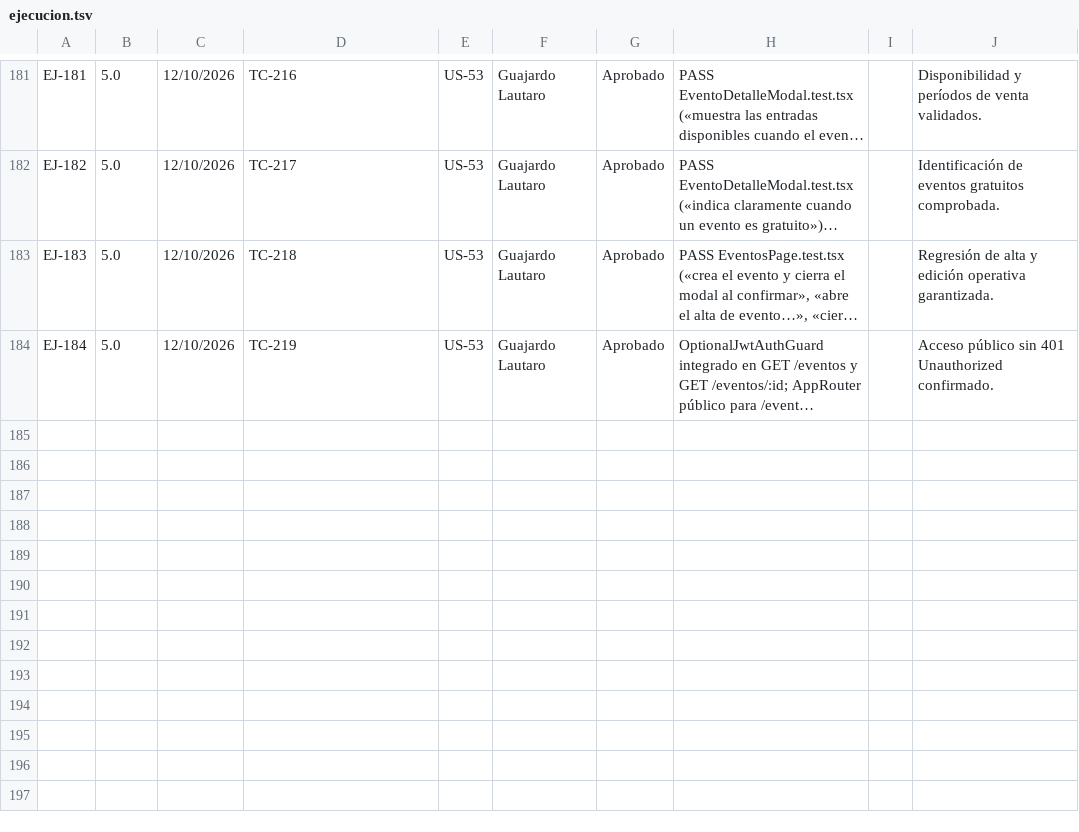
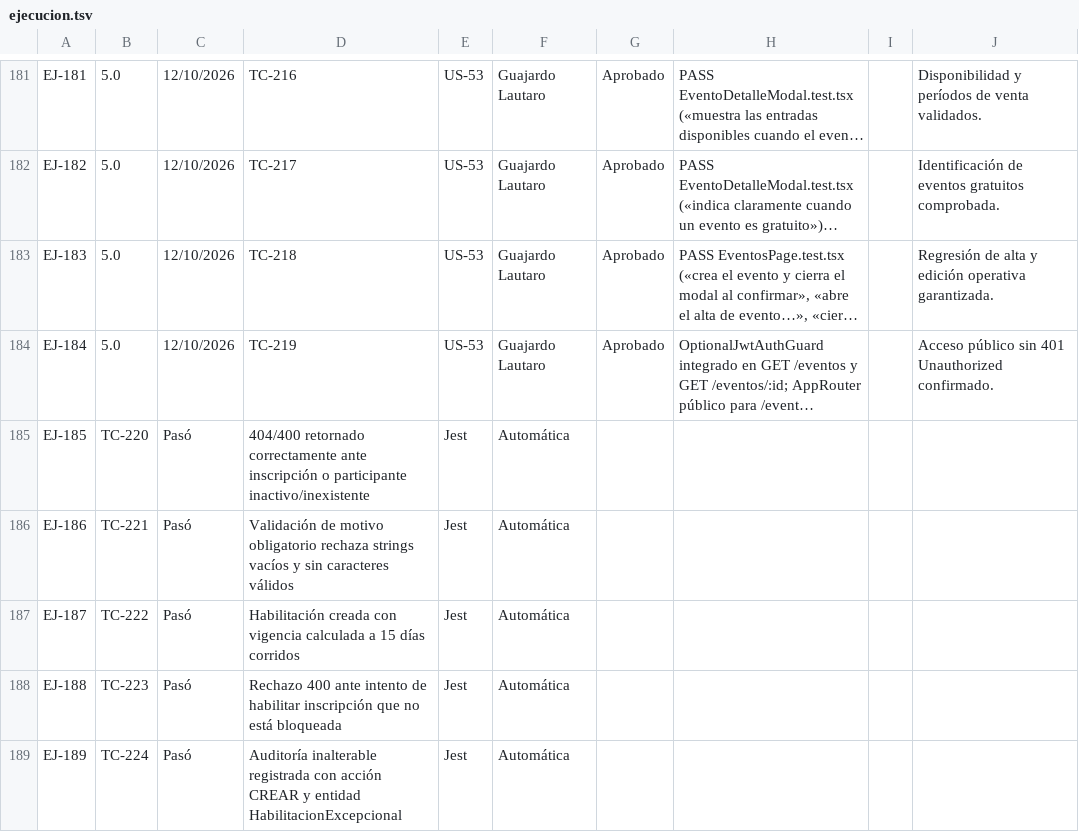
Before and after one commit to lucasgazzola/socialclub-backend, a TSV file: docs/pruebas/para-pegar/ejecucion.tsv, drawn as a sheet; only a part is shown, gaps mark what is left out; long unchanged cells end in …; the diff names each change by its address in the sheet, - before the commit and + after, or states it on an @@ line.

Commit message:
docs[US-28]: registrar casos de prueba y evidencias de ejecucion en plan de testing

```diff
--- a/docs/pruebas/para-pegar/ejecucion.tsv
+++ b/docs/pruebas/para-pegar/ejecucion.tsv
+row 185: EJ-185 | TC-220 | Pasó | 404/400 retornado correctamente ante inscripción o participante inactivo/inexistente | Jest | Automática
+row 186: EJ-186 | TC-221 | Pasó | Validación de motivo obligatorio rechaza strings vacíos y sin caracteres válidos | Jest | Automática
+row 187: EJ-187 | TC-222 | Pasó | Habilitación creada con vigencia calculada a 15 días corridos | Jest | Automática
+row 188: EJ-188 | TC-223 | Pasó | Rechazo 400 ante intento de habilitar inscripción que no está bloqueada | Jest | Automática
+row 189: EJ-189 | TC-224 | Pasó | Auditoría inalterable registrada con acción CREAR y entidad HabilitacionExcepcional | Jest | Automática
```
Also changed, not shown: docs/pruebas/casos-prueba.csv, docs/pruebas/ejecucion.csv, 2 other files.
